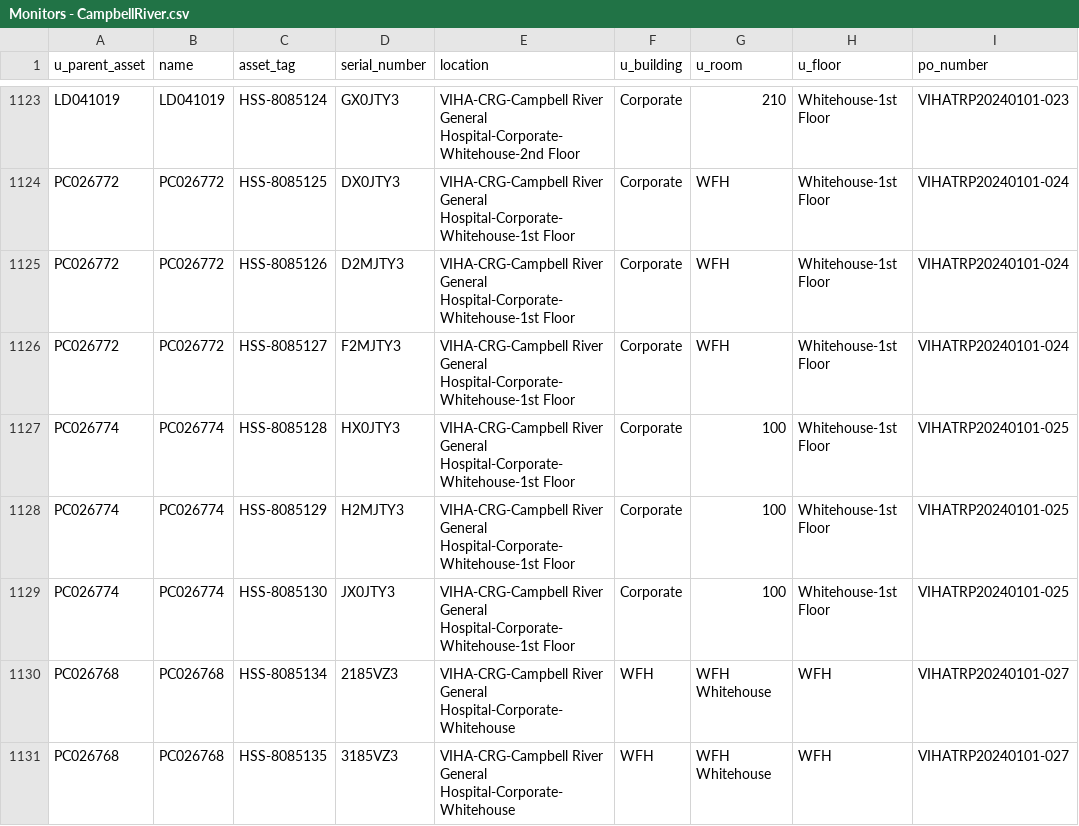
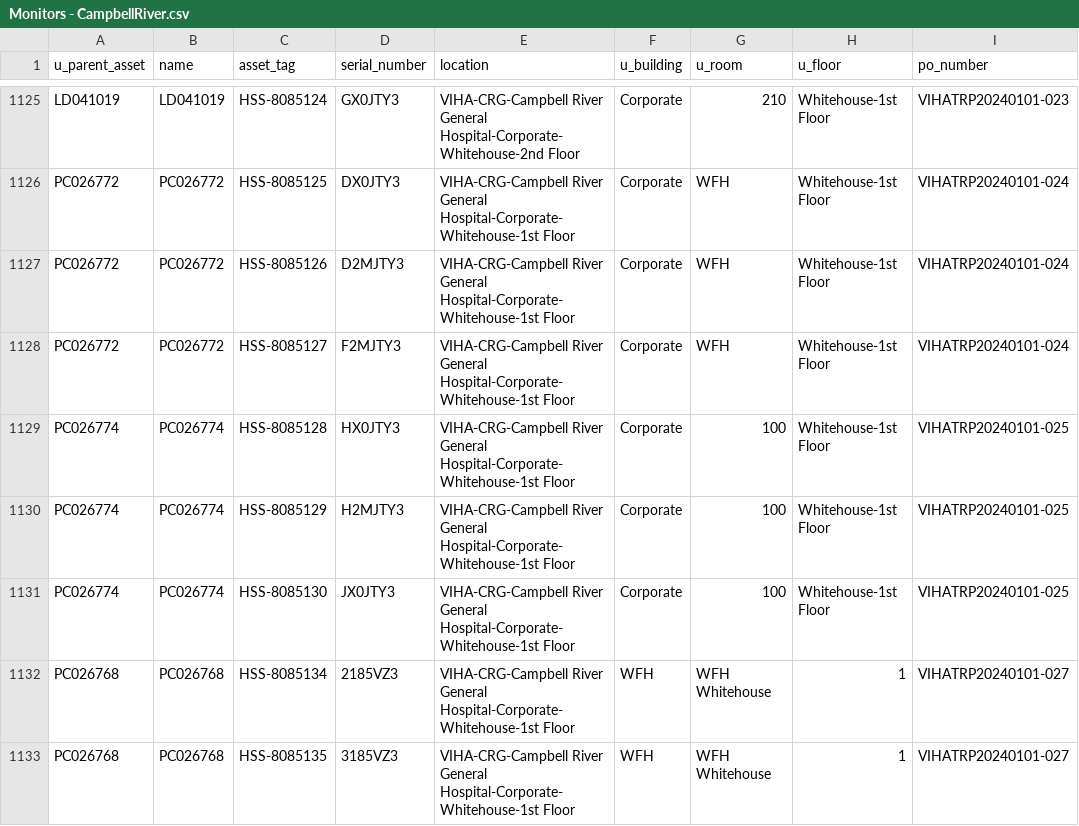
Before and after one commit to digbysa/New-Inventory-Tool, a CSV file: Data/CampbellRiver/Monitors - CampbellRiver.csv, drawn as a sheet; only a part is shown, gaps mark what is left out; addresses are those after the commit; the diff covers the shown part only; the diff names each change by its address in the sheet, - before the commit and + after, or states it on an @@ line.

```diff
--- a/Data/CampbellRiver/Monitors - CampbellRiver.csv
+++ b/Data/CampbellRiver/Monitors - CampbellRiver.csv
-E1132:E1133 (location): …River General Hospital-Corporate-Whitehouse
+E1132:E1133 (location): …River General Hospital-Corporate-Whitehouse-1st Floor
-H1132:H1133 (u_floor): WFH
+H1132:H1133 (u_floor): 1
```
Also changed, not shown: 2 added rows, 16 moved rows and 14 edited cells elsewhere in this file, Data/CampbellRiver/Computers - CampbellRiver.csv, Data/Cowichan/Monitors - Cowichan.csv, 15 other files.
